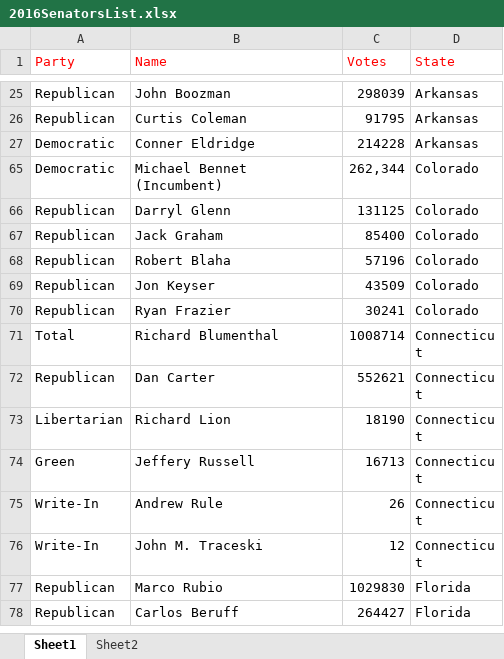
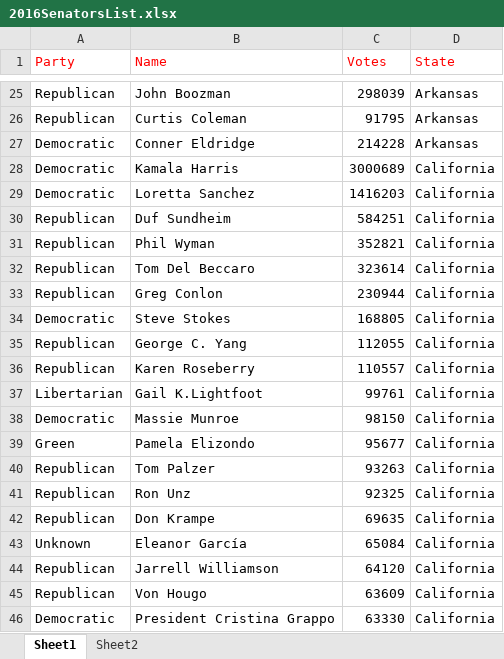
Before and after one commit to ChiruGit/Capstone, an Excel workbook: 2016SenatorsList.xlsx, sheet Sheet1, drawn as a sheet; only a part is shown, gaps mark what is left out; the shorter side is filled out with more unchanged rows; values as stored, in another font and other column widths than the file's, no borders; conditional formats not drawn; the diff covers the shown part only; the diff names each change by its address in the sheet, - before the commit and + after, or states it on an @@ line.

Commit message:
Deleted some error records

```diff
--- a/2016SenatorsList.xlsx (sheet Sheet1)
+++ b/2016SenatorsList.xlsx (sheet Sheet1)
@@ row 28 unhidden: Democratic | Kamala Harris | 3000689 | California @@
@@ row 29 unhidden: Democratic | Loretta Sanchez | 1416203 | California @@
@@ row 30 unhidden: Republican | Duf Sundheim | 584251 | California @@
@@ row 31 unhidden: Republican | Phil Wyman | 352821 | California @@
@@ row 32 unhidden: Republican | Tom Del Beccaro | 323614 | California @@
@@ row 33 unhidden: Republican | Greg Conlon | 230944 | California @@
@@ row 34 unhidden: Democratic | Steve Stokes | 168805 | California @@
@@ row 35 unhidden: Republican | George C. Yang | 112055 | California @@
@@ row 36 unhidden: Republican | Karen Roseberry | 110557 | California @@
@@ row 37 unhidden: Libertarian | Gail K.Lightfoot | 99761 | California @@
@@ row 38 unhidden: Democratic | Massie Munroe | 98150 | California @@
@@ row 39 unhidden: Green | Pamela Elizondo | 95677 | California @@
@@ row 40 unhidden: Republican | Tom Palzer | 93263 | California @@
@@ row 41 unhidden: Republican | Ron Unz | 92325 | California @@
@@ row 42 unhidden: Republican | Don Krampe | 69635 | California @@
@@ row 43 unhidden: Unknown | Eleanor García | 65084 | California @@
@@ row 44 unhidden: Republican | Jarrell Williamson | 64120 | California @@
@@ row 45 unhidden: Republican | Von Hougo | 63609 | California @@
@@ row 46 unhidden: Democratic | President Cristina Grappo | 63330 | California @@
```
Also changed, not shown: 4 removed rows, 18 hidden or unhidden rows and cell formats elsewhere in this sheet.
